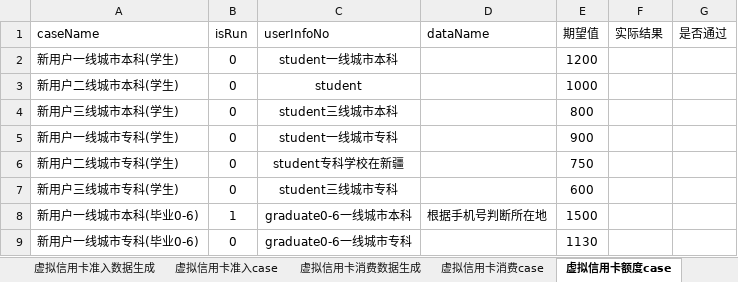
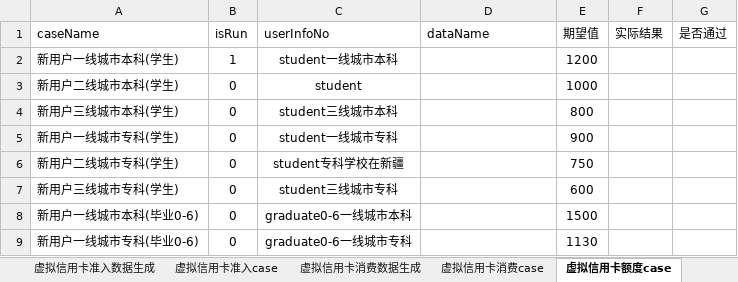
Before and after one commit to JRICHub/ApiTest, an Excel workbook: testcase.xlsx, sheet 虚拟信用卡额度case, drawn as a sheet; values as stored, in another font and other column widths than the file's, no borders; the diff names each change by its address in the sheet, - before the commit and + after, or states it on an @@ line.

```diff
--- a/testcase.xlsx (sheet 虚拟信用卡额度case)
+++ b/testcase.xlsx (sheet 虚拟信用卡额度case)
-B2 (isRun): 0
+B2 (isRun): 1
-B8 (isRun): 1
+B8 (isRun): 0
-D8 (dataName): 根据手机号判断所在地
+D8 (dataName): (empty)
```
Also changed, not shown: sheet 虚拟信用卡准入case, sheet userInfo, sheet 虚拟信用卡消费case, sheet 虚拟信用卡准入数据生成, other sheet tabs, 32 other files.
